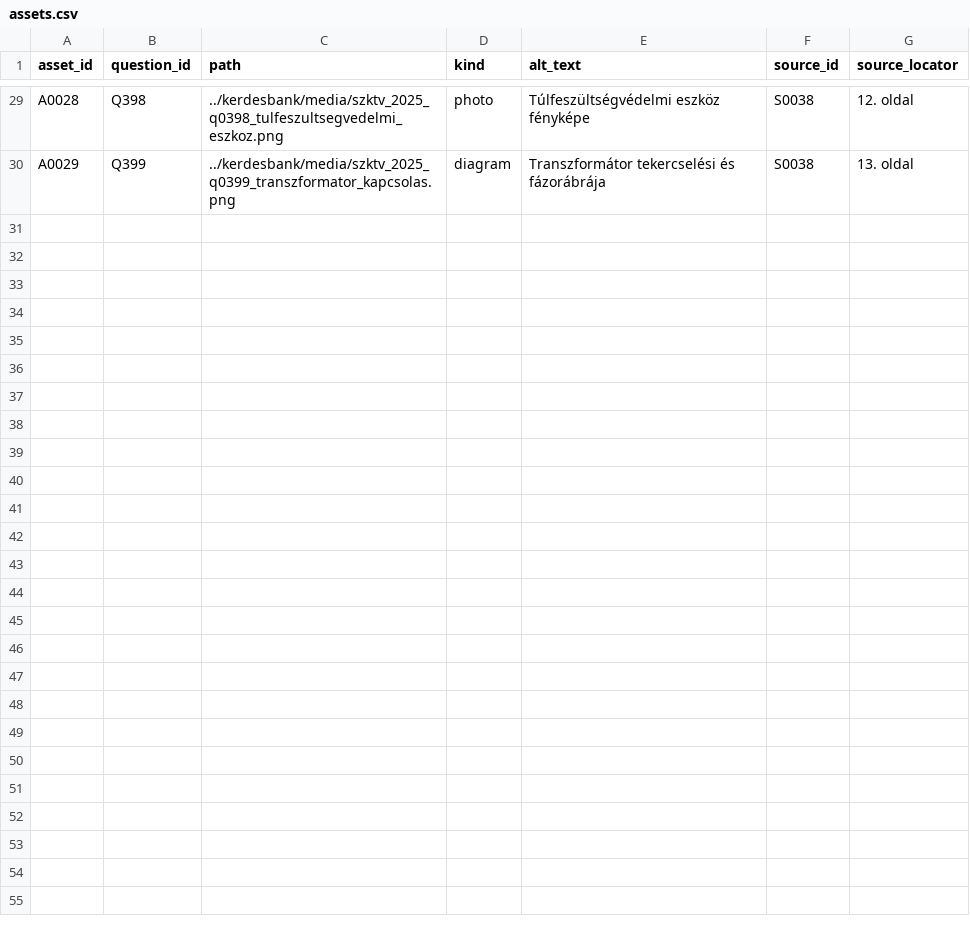
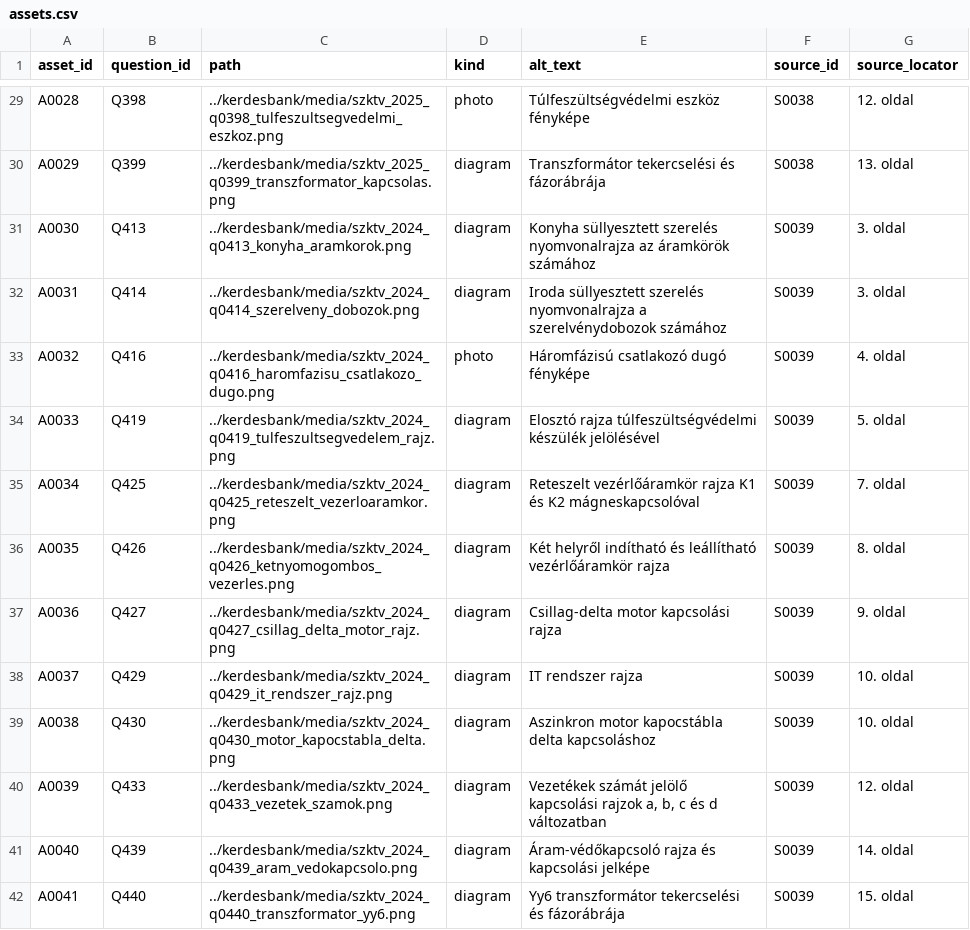
Before and after one commit to pm3gy/villanyszerelo-interaktiv-vizsga-gyakorlo, a CSV file: kerdesbank/assets.csv, drawn as a sheet; only a part is shown, gaps mark what is left out.

Commit message:
added new questions - SZKT 2024

```diff
--- a/kerdesbank/assets.csv
+++ b/kerdesbank/assets.csv
@@ -30 +30,13 @@ A0028;Q398;../kerdesbank/media/szktv_2025_q0398_tulfeszultsegvedelmi_eszkoz.png;
 A0029;Q399;../kerdesbank/media/szktv_2025_q0399_transzformator_kapcsolas.png;diagram;Transzformátor tekercselési és fázorábrája;S0038;13. oldal
+A0030;Q413;../kerdesbank/media/szktv_2024_q0413_konyha_aramkorok.png;diagram;Konyha süllyesztett szerelés nyomvonalrajza az áramkörök számához;S0039;3. oldal
+A0031;Q414;../kerdesbank/media/szktv_2024_q0414_szerelveny_dobozok.png;diagram;Iroda süllyesztett szerelés nyomvonalrajza a szerelvénydobozok számához;S0039;3. oldal
+A0032;Q416;../kerdesbank/media/szktv_2024_q0416_haromfazisu_csatlakozo_dugo.png;photo;Háromfázisú csatlakozó dugó fényképe;S0039;4. oldal
+A0033;Q419;../kerdesbank/media/szktv_2024_q0419_tulfeszultsegvedelem_rajz.png;diagram;Elosztó rajza túlfeszültségvédelmi készülék jelölésével;S0039;5. oldal
+A0034;Q425;../kerdesbank/media/szktv_2024_q0425_reteszelt_vezerloaramkor.png;diagram;Reteszelt vezérlőáramkör rajza K1 és K2 mágneskapcsolóval;S0039;7. oldal
+A0035;Q426;../kerdesbank/media/szktv_2024_q0426_ketnyomogombos_vezerles.png;diagram;Két helyről indítható és leállítható vezérlőáramkör rajza;S0039;8. oldal
+A0036;Q427;../kerdesbank/media/szktv_2024_q0427_csillag_delta_motor_rajz.png;diagram;Csillag-delta motor kapcsolási rajza;S0039;9. oldal
+A0037;Q429;../kerdesbank/media/szktv_2024_q0429_it_rendszer_rajz.png;diagram;IT rendszer rajza;S0039;10. oldal
+A0038;Q430;../kerdesbank/media/szktv_2024_q0430_motor_kapocstabla_delta.png;diagram;Aszinkron motor kapocstábla delta kapcsoláshoz;S0039;10. oldal
+A0039;Q433;../kerdesbank/media/szktv_2024_q0433_vezetek_szamok.png;diagram;Vezetékek számát jelölő kapcsolási rajzok a, b, c és d változatban;S0039;12. oldal
+A0040;Q439;../kerdesbank/media/szktv_2024_q0439_aram_vedokapcsolo.png;diagram;Áram-védőkapcsoló rajza és kapcsolási jelképe;S0039;14. oldal
+A0041;Q440;../kerdesbank/media/szktv_2024_q0440_transzformator_yy6.png;diagram;Yy6 transzformátor tekercselési és fázorábrája;S0039;15. oldal
```
Also changed, not shown: kerdesbank/sources.csv, 14 other files.
